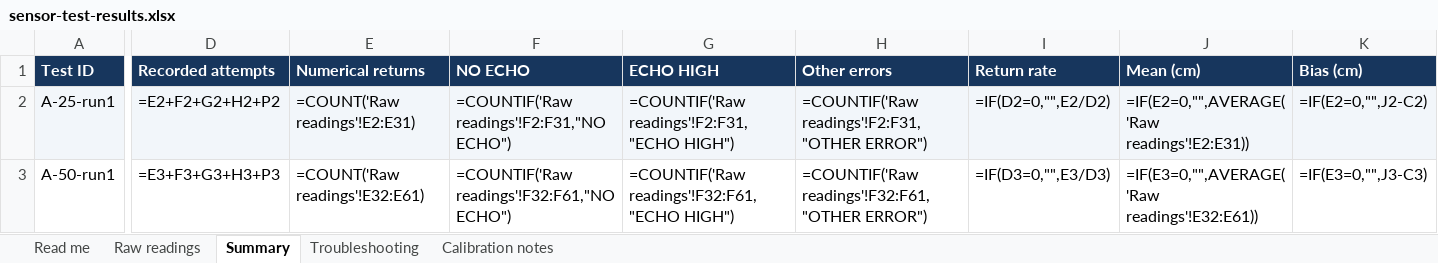
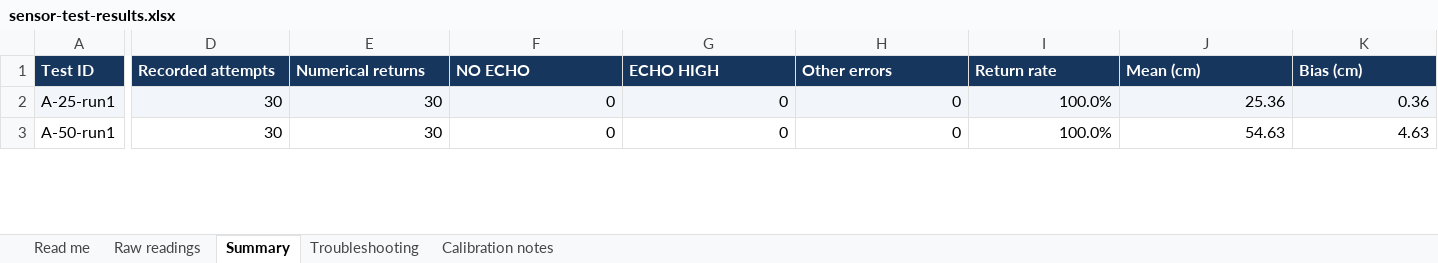
Before and after one commit to CamHaoHa/tracker_leader_follower, an Excel workbook: results/sensor-test-results.xlsx, sheet Summary, drawn as a sheet; only a part is shown, gaps mark what is left out; values as stored, in another font and other column widths than the file's, no borders; formulas without a stored value are shown as written; charts and pictures not drawn; the diff covers the shown part only; the diff names each change by its address in the sheet, - before the commit and + after, or states it on an @@ line.

```diff
--- a/results/sensor-test-results.xlsx (sheet Summary)
+++ b/results/sensor-test-results.xlsx (sheet Summary)
-D2 (Recorded attempts): =E2+F2+G2+H2+P2
+D2 (Recorded attempts): 30
-E2 (Numerical returns): =COUNT('Raw readings'!E2:E31)
+E2 (Numerical returns): 30
-F2 (NO ECHO): =COUNTIF('Raw readings'!F2:F31,"NO ECHO")
+F2 (NO ECHO): 0
-G2 (ECHO HIGH): =COUNTIF('Raw readings'!F2:F31,"ECHO HIGH")
+G2 (ECHO HIGH): 0
-H2 (Other errors): =COUNTIF('Raw readings'!F2:F31,"OTHER ERROR")
+H2 (Other errors): 0
-I2 (Return rate): =IF(D2=0,"",E2/D2)
+I2 (Return rate): 100.0%
-J2 (Mean (cm)): =IF(E2=0,"",AVERAGE('Raw readings'!E2:E31))
+J2 (Mean (cm)): 25.36
-K2 (Bias (cm)): =IF(E2=0,"",J2-C2)
+K2 (Bias (cm)): 0.36
-D3 (Recorded attempts): =E3+F3+G3+H3+P3
+D3 (Recorded attempts): 30
-E3 (Numerical returns): =COUNT('Raw readings'!E32:E61)
+E3 (Numerical returns): 30
-F3 (NO ECHO): =COUNTIF('Raw readings'!F32:F61,"NO ECHO")
+F3 (NO ECHO): 0
-G3 (ECHO HIGH): =COUNTIF('Raw readings'!F32:F61,"ECHO HIGH")
+G3 (ECHO HIGH): 0
-H3 (Other errors): =COUNTIF('Raw readings'!F32:F61,"OTHER ERROR")
+H3 (Other errors): 0
-I3 (Return rate): =IF(D3=0,"",E3/D3)
+I3 (Return rate): 100.0%
-J3 (Mean (cm)): =IF(E3=0,"",AVERAGE('Raw readings'!E32:E61))
+J3 (Mean (cm)): 54.63
-K3 (Bias (cm)): =IF(E3=0,"",J3-C3)
+K3 (Bias (cm)): 4.63
```
Also changed, not shown: 114 edited cells elsewhere in this sheet, sheet Raw readings, charts or pictures, 39 other files.
